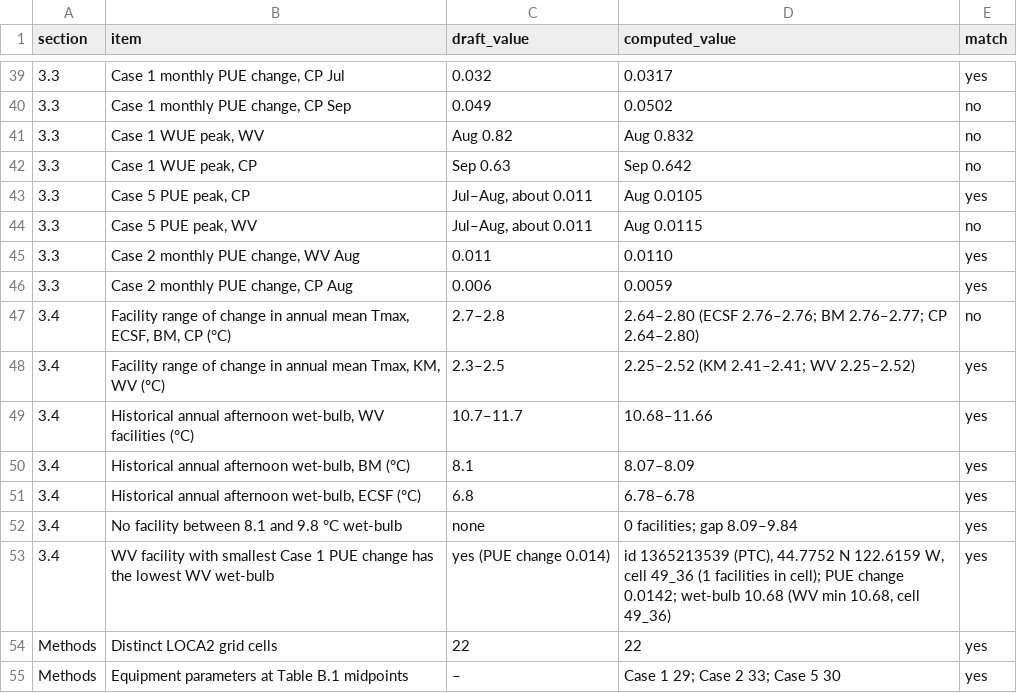
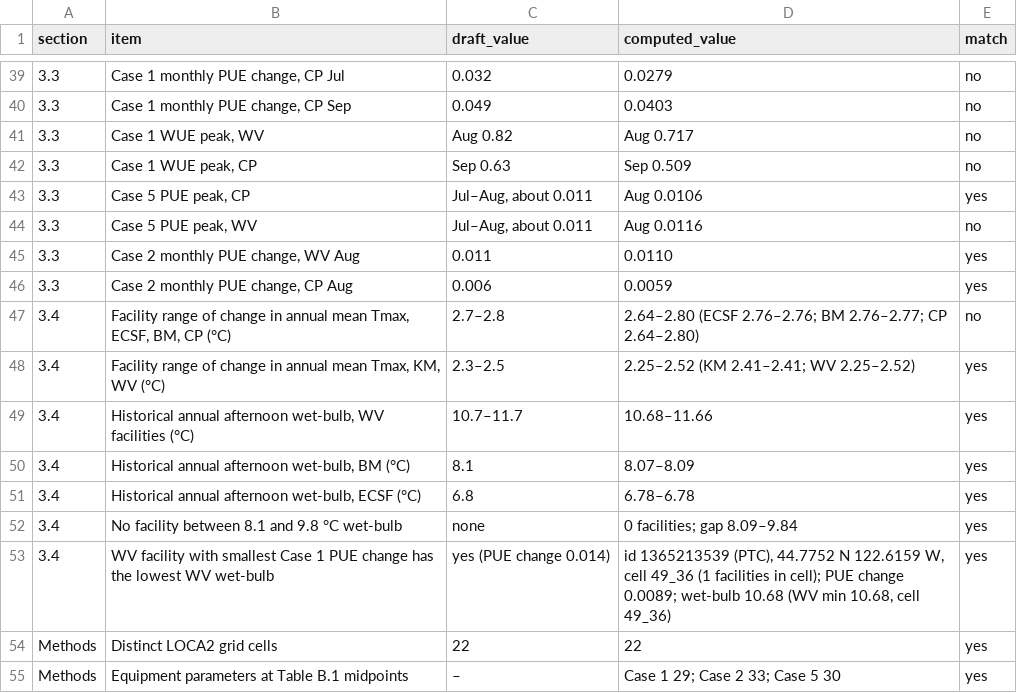
Before and after one commit to lauraqueen411/data-center-climate-risk, a CSV file: docs/results-figures/results_number_check.csv, drawn as a sheet; only a part is shown, gaps mark what is left out; the diff covers the shown part only.

```diff
--- a/docs/results-figures/results_number_check.csv
+++ b/docs/results-figures/results_number_check.csv
@@ -39,7 +39,7 @@ section,item,draft_value,computed_value,match
-3.3,"Case 1 monthly PUE change, CP Jul",0.032,0.0317,yes
-3.3,"Case 1 monthly PUE change, CP Sep",0.049,0.0502,no
-3.3,"Case 1 WUE peak, WV",Aug 0.82,Aug 0.832,no
-3.3,"Case 1 WUE peak, CP",Sep 0.63,Sep 0.642,no
-3.3,"Case 5 PUE peak, CP","Jul–Aug, about 0.011",Aug 0.0105,yes
-3.3,"Case 5 PUE peak, WV","Jul–Aug, about 0.011",Aug 0.0115,no
+3.3,"Case 1 monthly PUE change, CP Jul",0.032,0.0279,no
+3.3,"Case 1 monthly PUE change, CP Sep",0.049,0.0403,no
+3.3,"Case 1 WUE peak, WV",Aug 0.82,Aug 0.717,no
+3.3,"Case 1 WUE peak, CP",Sep 0.63,Sep 0.509,no
+3.3,"Case 5 PUE peak, CP","Jul–Aug, about 0.011",Aug 0.0106,yes
+3.3,"Case 5 PUE peak, WV","Jul–Aug, about 0.011",Aug 0.0116,no
 3.3,"Case 2 monthly PUE change, WV Aug",0.011,0.0110,yes
@@ -52,3 +52,3 @@ section,item,draft_value,computed_value,match
 3.4,No facility between 8.1 and 9.8 °C wet-bulb,none,0 facilities; gap 8.09–9.84,yes
-3.4,WV facility with smallest Case 1 PUE change has the lowest WV wet-bulb,yes (PUE change 0.014),"id 1365213539 (PTC), 44.7752 N 122.6159 W, cell 49_36 (1 facilities in cell); PUE change 0.0142; wet-bulb 10.68 (WV min 10.68, cell 49_36)",yes
+3.4,WV facility with smallest Case 1 PUE change has the lowest WV wet-bulb,yes (PUE change 0.014),"id 1365213539 (PTC), 44.7752 N 122.6159 W, cell 49_36 (1 facilities in cell); PUE change 0.0089; wet-bulb 10.68 (WV min 10.68, cell 49_36)",yes
 Methods,Distinct LOCA2 grid cells,22,22,yes
```
Also changed, not shown: 41 edited cells elsewhere in this file, docs/results-figures/saturation_check.csv, docs/results-figures/table1.csv, 13 other files.
